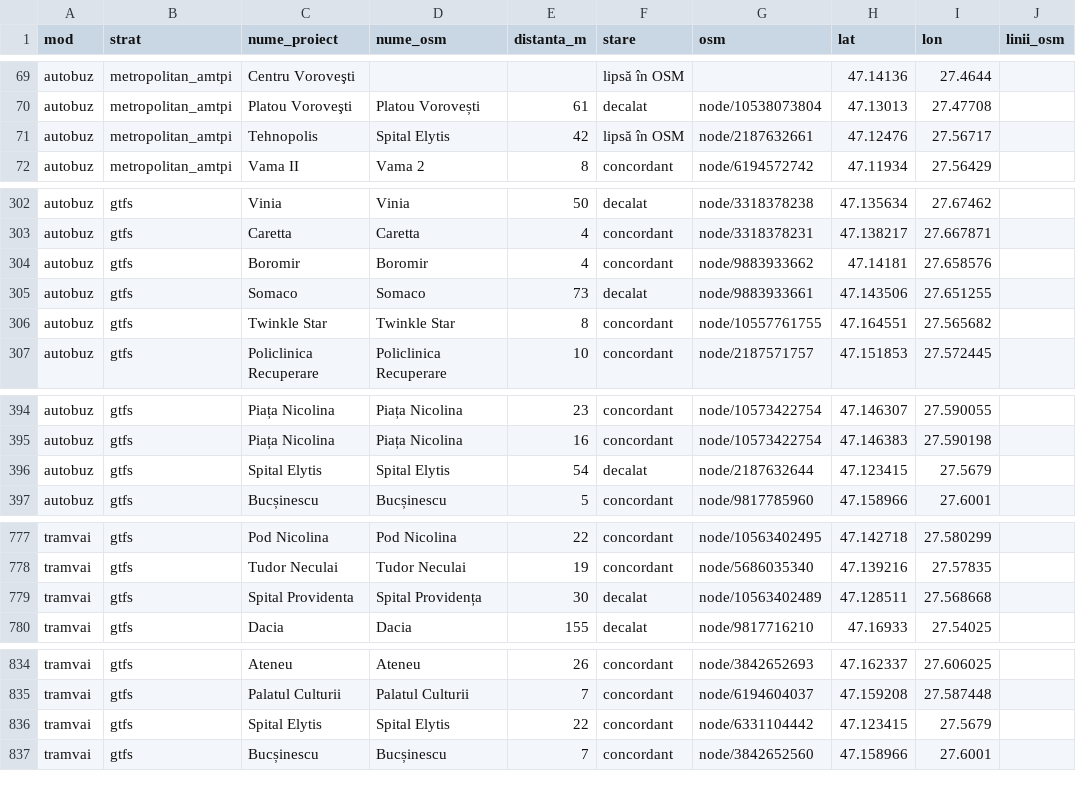
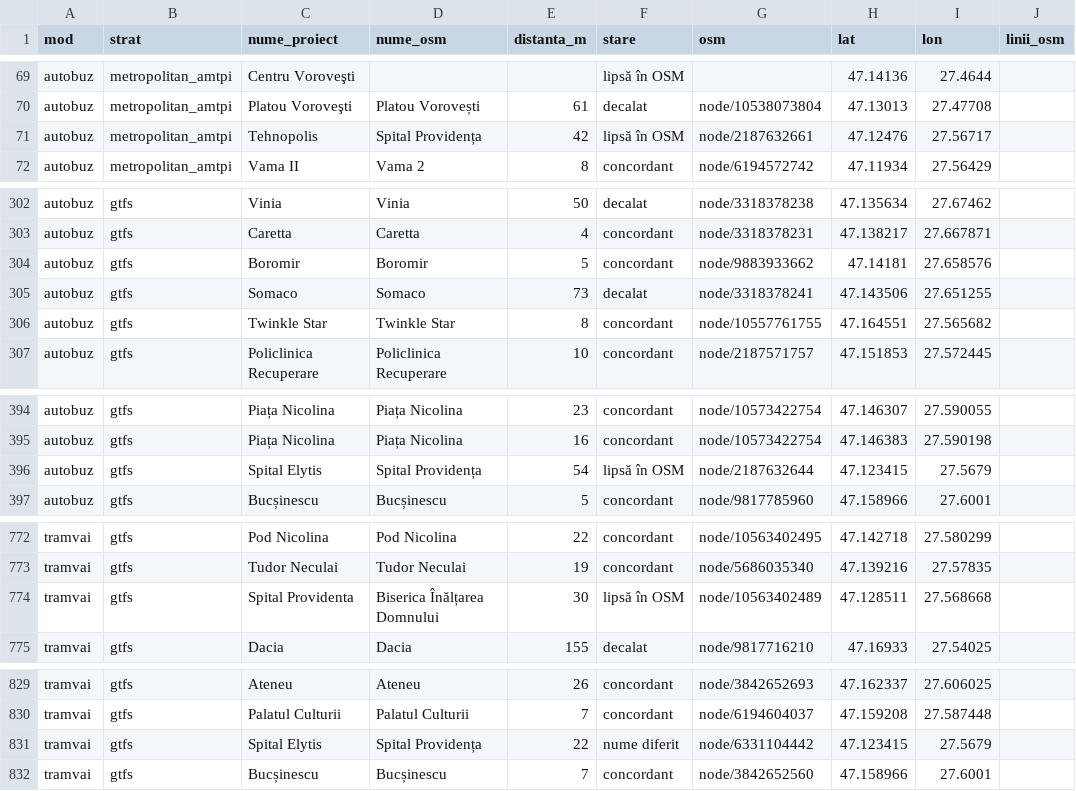
Before and after one commit to coveadrian83/gis, a CSV file: public/data/transport/comparatie_osm_statii.csv, drawn as a sheet; only a part is shown, gaps mark what is left out; the diff covers the shown part only.

```diff
--- a/public/data/transport/comparatie_osm_statii.csv
+++ b/public/data/transport/comparatie_osm_statii.csv
@@ -70,3 +70,3 @@ autobuz,metropolitan_amtpi,Centru Voroveşti,,,lipsă în OSM,,47.14136,27.4644,
 autobuz,metropolitan_amtpi,Platou Voroveşti,Platou Vorovești,61,decalat,node/10538073804,47.13013,27.47708,
-autobuz,metropolitan_amtpi,Tehnopolis,Spital Elytis,42,lipsă în OSM,node/2187632661,47.12476,27.56717,
+autobuz,metropolitan_amtpi,Tehnopolis,Spital Providența,42,lipsă în OSM,node/2187632661,47.12476,27.56717,
 autobuz,metropolitan_amtpi,Vama II,Vama 2,8,concordant,node/6194572742,47.11934,27.56429,
@@ -303,4 +303,4 @@ autobuz,gtfs,Vinia,Vinia,50,decalat,node/3318378238,47.135634,27.67462,
 autobuz,gtfs,Caretta,Caretta,4,concordant,node/3318378231,47.138217,27.667871,
-autobuz,gtfs,Boromir,Boromir,4,concordant,node/9883933662,47.14181,27.658576,
-autobuz,gtfs,Somaco,Somaco,73,decalat,node/9883933661,47.143506,27.651255,
+autobuz,gtfs,Boromir,Boromir,5,concordant,node/9883933662,47.14181,27.658576,
+autobuz,gtfs,Somaco,Somaco,73,decalat,node/3318378241,47.143506,27.651255,
 autobuz,gtfs,Twinkle Star,Twinkle Star,8,concordant,node/10557761755,47.164551,27.565682,
@@ -395,3 +395,3 @@ autobuz,gtfs,Piața Nicolina,Piața Nicolina,23,concordant,node/10573422754,47.1
 autobuz,gtfs,Piața Nicolina,Piața Nicolina,16,concordant,node/10573422754,47.146383,27.590198,
-autobuz,gtfs,Spital Elytis,Spital Elytis,54,decalat,node/2187632644,47.123415,27.5679,
+autobuz,gtfs,Spital Elytis,Spital Providența,54,lipsă în OSM,node/2187632644,47.123415,27.5679,
 autobuz,gtfs,Bucșinescu,Bucșinescu,5,concordant,node/9817785960,47.158966,27.6001,
@@ -778,3 +773,3 @@ tramvai,gtfs,Pod Nicolina,Pod Nicolina,22,concordant,node/10563402495,47.142718,
 tramvai,gtfs,Tudor Neculai,Tudor Neculai,19,concordant,node/5686035340,47.139216,27.57835,
-tramvai,gtfs,Spital Providenta,Spital Providența,30,decalat,node/10563402489,47.128511,27.568668,
+tramvai,gtfs,Spital Providenta,Biserica Înălțarea Domnului,30,lipsă în OSM,node/10563402489,47.128511,27.568668,
 tramvai,gtfs,Dacia,Dacia,155,decalat,node/9817716210,47.16933,27.54025,
@@ -835,3 +830,3 @@ tramvai,gtfs,Ateneu,Ateneu,26,concordant,node/3842652693,47.162337,27.606025,
 tramvai,gtfs,Palatul Culturii,Palatul Culturii,7,concordant,node/6194604037,47.159208,27.587448,
-tramvai,gtfs,Spital Elytis,Spital Elytis,22,concordant,node/6331104442,47.123415,27.5679,
+tramvai,gtfs,Spital Elytis,Spital Providența,22,nume diferit,node/6331104442,47.123415,27.5679,
 tramvai,gtfs,Bucșinescu,Bucșinescu,7,concordant,node/3842652560,47.158966,27.6001,
```
Also changed, not shown: 5 removed rows and 73 edited cells elsewhere in this file, public/data/transport/comparatie_osm_linii.csv, public/data/transport/comparatie_osm_probleme.csv, 12 other files.
